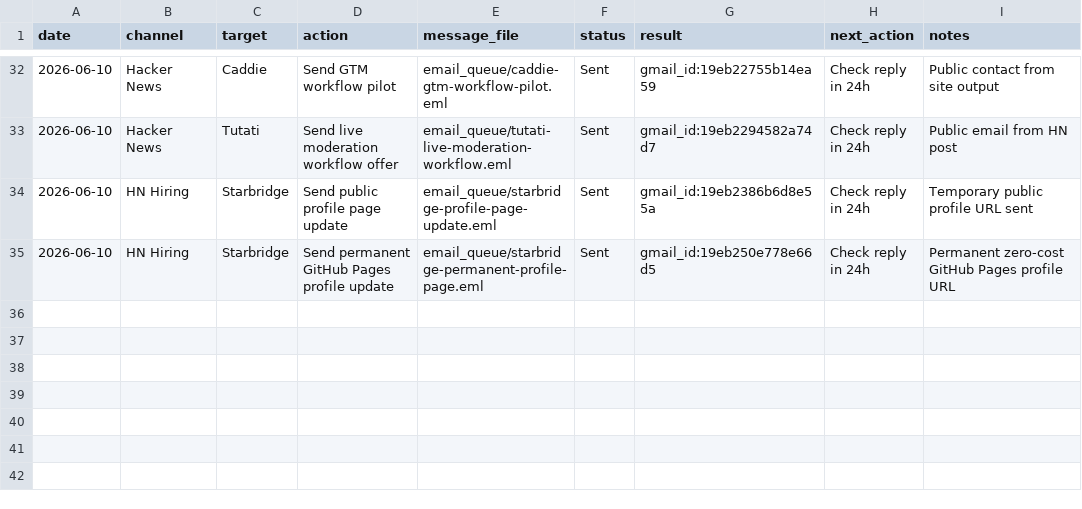
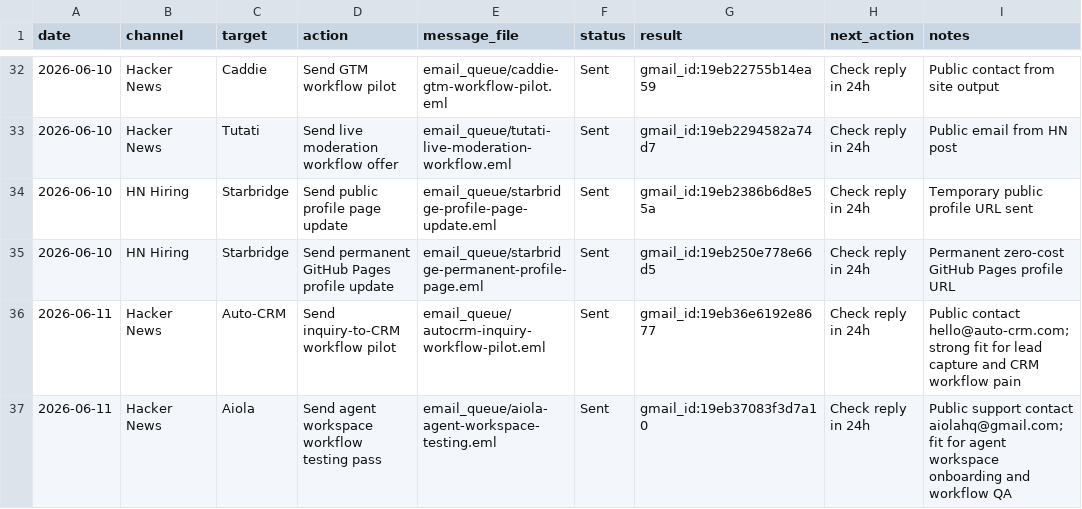
Before and after one commit to aldorizona10-glitch/quickops-ai, a CSV file: daily_action_tracker.csv, drawn as a sheet; only a part is shown, gaps mark what is left out; the diff names each change by its address in the sheet, - before the commit and + after, or states it on an @@ line.

Commit message:
Add high-fit agency outreach targets

```diff
--- a/daily_action_tracker.csv
+++ b/daily_action_tracker.csv
+row 36: 2026-06-11 | Hacker News | Auto-CRM | Send inquiry-to-CRM workflow pilot | email_queue/autocrm-inquiry-workflow-pilot.eml | Sent | gmail_id:19eb36e6192e8677 | Check reply in 24h | Public contact hello@auto-crm.com; strong fit for lead capture and CRM workflow pain
+row 37: 2026-06-11 | Hacker News | Aiola | Send agent workspace workflow testing pass | email_queue/aiola-agent-workspace-testing.eml | Sent | gmail_id:19eb37083f3d7a10 | Check reply in 24h | Public support contact aiolahq@gmail.com; fit for agent workspace onboarding and workflow QA
```
Also changed, not shown: 4 other files.
